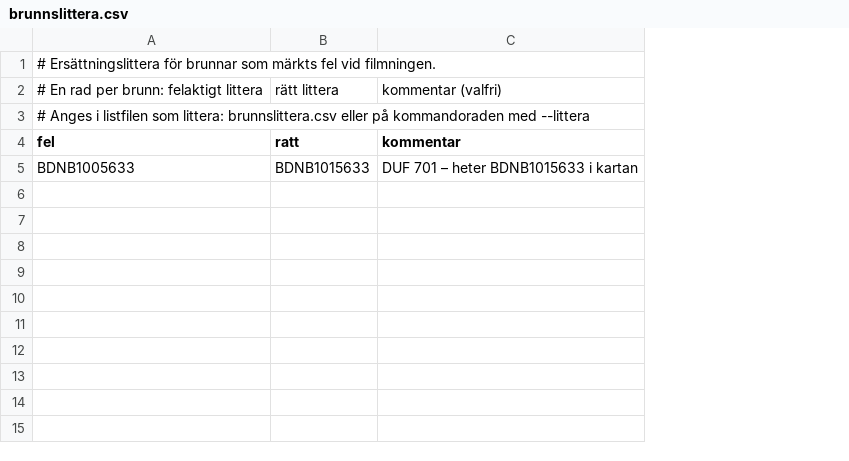
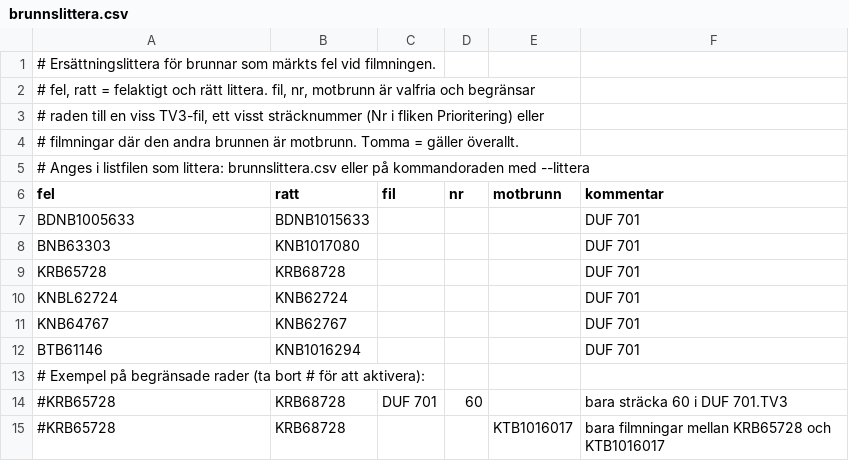
Before and after one commit to ZilanCiftci/tv3analys, a CSV file: brunnslittera.csv, drawn as a sheet; removed rows and columns are numbered as before the commit, all else as after; the diff names each change by its address in the sheet, - before the commit and + after, or states it on an @@ line.

```diff
--- a/brunnslittera.csv
+++ b/brunnslittera.csv
-column C (kommentar), row 5: DUF 701 – heter BDNB1015633 i kartan
+column C (fil), empty
+column D (nr), empty
+column E (motbrunn), empty
+column F (kommentar), row 7: DUF 701
-row 2: # En rad per brunn: felaktigt littera | rätt littera | kommentar (valfri)
+row 2: # fel, ratt = felaktigt och rätt littera. fil, nr, motbrunn är valfria och begränsar
+row 3: # raden till en viss TV3-fil, ett visst sträcknummer (Nr i fliken Prioritering) eller
+row 4: # filmningar där den andra brunnen är motbrunn. Tomma = gäller överallt.
+row 8: BNB63303 | KNB1017080 |  |  |  | DUF 701
+row 9: KRB65728 | KRB68728 |  |  |  | DUF 701
+row 10: KNBL62724 | KNB62724 |  |  |  | DUF 701
+row 11: KNB64767 | KNB62767 |  |  |  | DUF 701
+row 12: BTB61146 | KNB1016294 |  |  |  | DUF 701
+row 13: # Exempel på begränsade rader (ta bort # för att aktivera):
+row 14: #KRB65728 | KRB68728 | DUF 701 | 60 |  | bara sträcka 60 i DUF 701.TV3
+row 15: #KRB65728 | KRB68728 |  |  | KTB1016017 | bara filmningar mellan KRB65728 och KTB1016017
```
Also changed, not shown: 4 other files.
